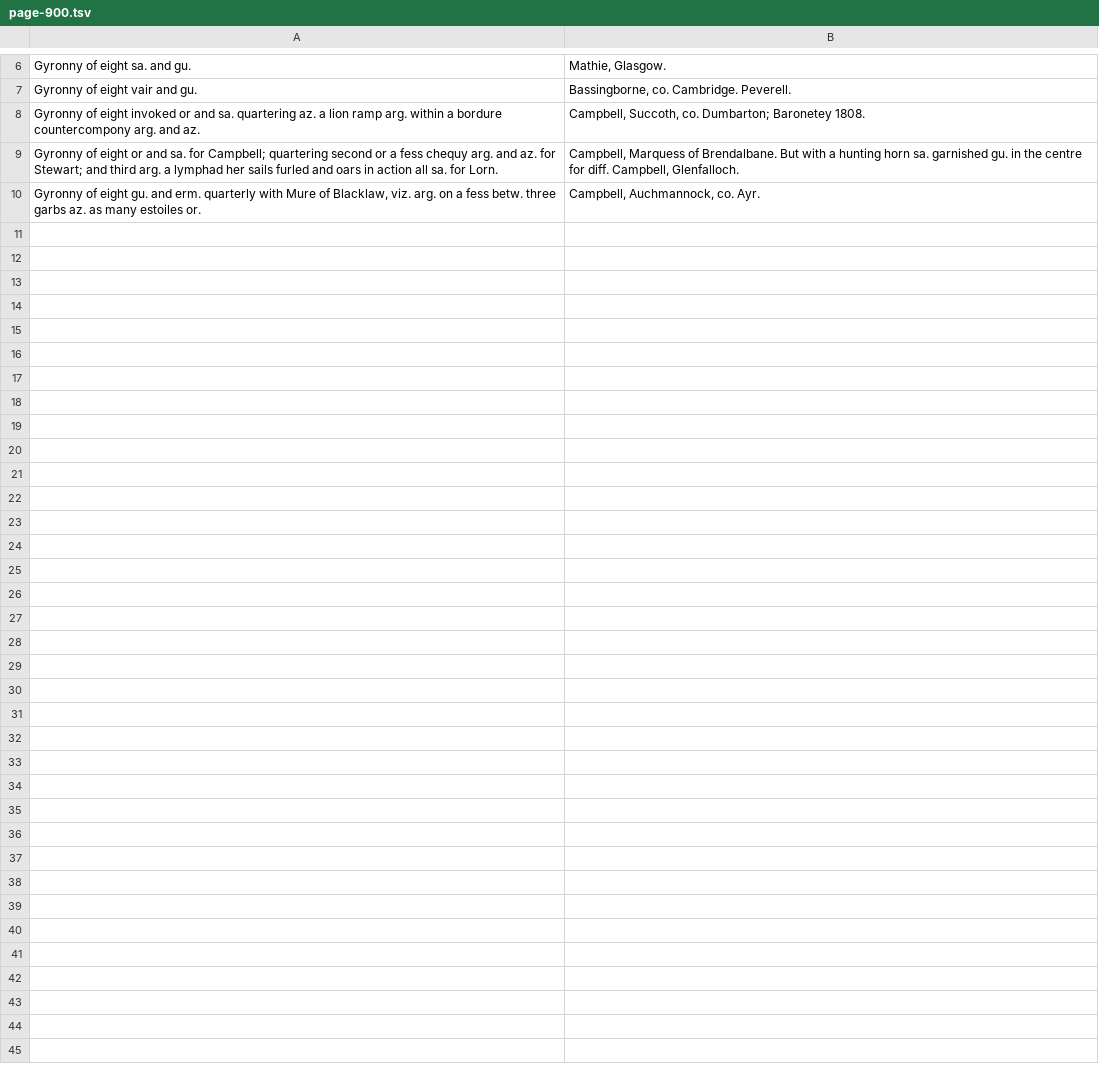
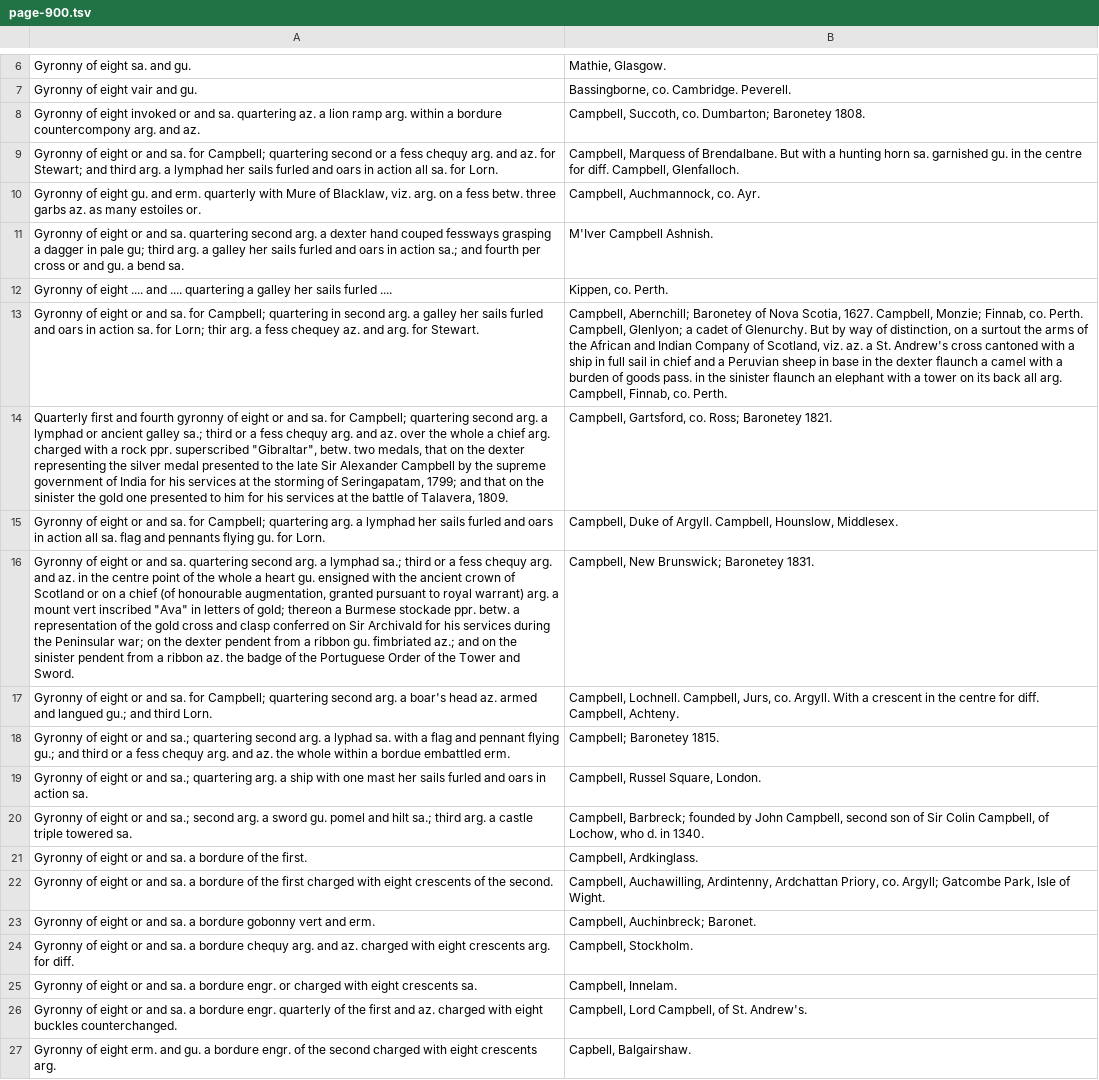
Before and after one commit to mlutze/papworth-corpus, a TSV file: corpus/page-900.tsv, drawn as a sheet; only a part is shown, gaps mark what is left out; the diff names each change by its address in the sheet, - before the commit and + after, or states it on an @@ line.

Commit message:
finish page 900

```diff
--- a/corpus/page-900.tsv
+++ b/corpus/page-900.tsv
+row 11: Gyronny of eight or and sa. quartering second arg. a dexter hand couped fessways grasping a dagger in pale gu; third arg. a galley her sails furled and oars in action sa.; and fourth per cross or and gu. a bend sa. | M'Iver Campbell Ashnish.
+row 12: Gyronny of eight .... and .... quartering a galley her sails furled .... | Kippen, co. Perth.
+row 13: Gyronny of eight or and sa. for Campbell; quartering in second arg. a galley her sails furled and oars in action sa. for Lorn; thir arg. a fess chequey az. and arg. for Stewart. | Campbell, Abernchill; Baronetey of Nova Scotia, 1627. Campbell, Monzie; Finnab, co. Perth. Campbell, Glenlyon; a cadet of Glenurchy. But by way of distinction, on a surtout the arms of the African and Indian Company of Scotland, viz. az. a St. Andrew's cross cantoned with a ship in full sail in chief and a Peruvian sheep in base in the dexter flaunch a camel with a burden of goods pass. in the sinister flaunch an elephant with a tower on its back all arg. Campbell, Finnab, co. Perth.
+row 14: Quarterly first and fourth gyronny of eight or and sa. for Campbell; quartering second arg. a lymphad or ancient galley sa.; third or a fess chequy arg. and az. over the whole a chief arg. charged with a rock ppr. superscribed "Gibraltar", betw. two medals, that on the dexter representing the silver medal presented to the late Sir Alexander Campbell by the supreme government of India for his services at the storming of Seringapatam, 1799; and that on the sinister the gold one presented to him for his services at the battle of Talavera, 1809. | Campbell, Gartsford, co. Ross; Baronetey 1821.
+row 15: Gyronny of eight or and sa. for Campbell; quartering arg. a lymphad her sails furled and oars in action all sa. flag and pennants flying gu. for Lorn. | Campbell, Duke of Argyll. Campbell, Hounslow, Middlesex.
+row 16: Gyronny of eight or and sa. quartering second arg. a lymphad sa.; third or a fess chequy arg. and az. in the centre point of the whole a heart gu. ensigned with the ancient crown of Scotland or on a chief (of honourable augmentation, granted pursuant to royal warrant) arg. a mount vert inscribed "Ava" in letters of gold; thereon a Burmese stockade ppr. betw. a representation of the gold cross and clasp conferred on Sir Archivald for his services during the Peninsular war; on the dexter pendent from a ribbon gu. fimbriated az.; and on the sinister pendent from a ribbon az. the badge of the Portuguese Order of the Tower and Sword. | Campbell, New Brunswick; Baronetey 1831.
+row 17: Gyronny of eight or and sa. for Campbell; quartering second arg. a boar's head az. armed and langued gu.; and third Lorn. | Campbell, Lochnell. Campbell, Jurs, co. Argyll. With a crescent in the centre for diff. Campbell, Achteny.
+row 18: Gyronny of eight or and sa.; quartering second arg. a lyphad sa. with a flag and pennant flying gu.; and third or a fess chequy arg. and az. the whole within a bordue embattled erm. | Campbell; Baronetey 1815.
+row 19: Gyronny of eight or and sa.; quartering arg. a ship with one mast her sails furled and oars in action sa. | Campbell, Russel Square, London.
+row 20: Gyronny of eight or and sa.; second arg. a sword gu. pomel and hilt sa.; third arg. a castle triple towered sa. | Campbell, Barbreck; founded by John Campbell, second son of Sir Colin Campbell, of Lochow, who d. in 1340.
+row 21: Gyronny of eight or and sa. a bordure of the first. | Campbell, Ardkinglass.
+row 22: Gyronny of eight or and sa. a bordure of the first charged with eight crescents of the second. | Campbell, Auchawilling, Ardintenny, Ardchattan Priory, co. Argyll; Gatcombe Park, Isle of Wight.
+row 23: Gyronny of eight or and sa. a bordure gobonny vert and erm. | Campbell, Auchinbreck; Baronet.
+row 24: Gyronny of eight or and sa. a bordure chequy arg. and az. charged with eight crescents arg. for diff. | Campbell, Stockholm.
+row 25: Gyronny of eight or and sa. a bordure engr. or charged with eight crescents sa. | Campbell, Innelam.
+row 26: Gyronny of eight or and sa. a bordure engr. quarterly of the first and az. charged with eight buckles counterchanged. | Campbell, Lord Campbell, of St. Andrew's.
+row 27: Gyronny of eight erm. and gu. a bordure engr. of the second charged with eight crescents arg. | Capbell, Balgairshaw.
```
